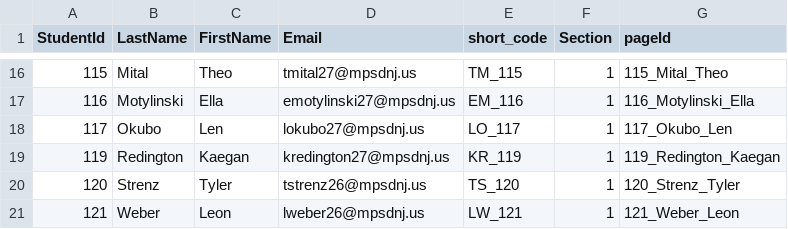
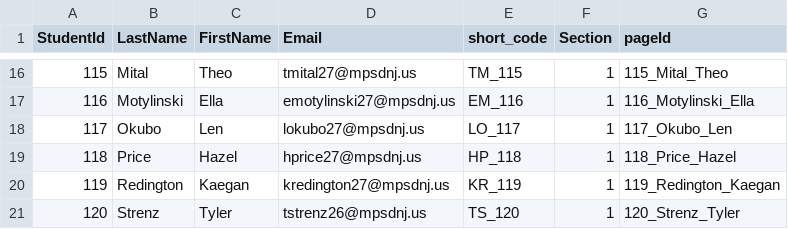
Before and after one commit to pdksu/pdfSort, a CSV file: annual_setup/student_keys.csv, drawn as a sheet; only a part is shown, gaps mark what is left out; the shorter side is filled out with more unchanged rows.

```diff
--- a/annual_setup/student_keys.csv
+++ b/annual_setup/student_keys.csv
@@ -18,2 +18,3 @@ StudentId,LastName,FirstName,Email,short_code,Section,pageId
 117,Okubo,Len,lokubo27@mpsdnj.us,LO_117,1,117_Okubo_Len
+118,Price,Hazel,hprice27@mpsdnj.us,HP_118,1,118_Price_Hazel
 119,Redington,Kaegan,kredington27@mpsdnj.us,KR_119,1,119_Redington_Kaegan
```
Also changed, not shown: 1 other file.
